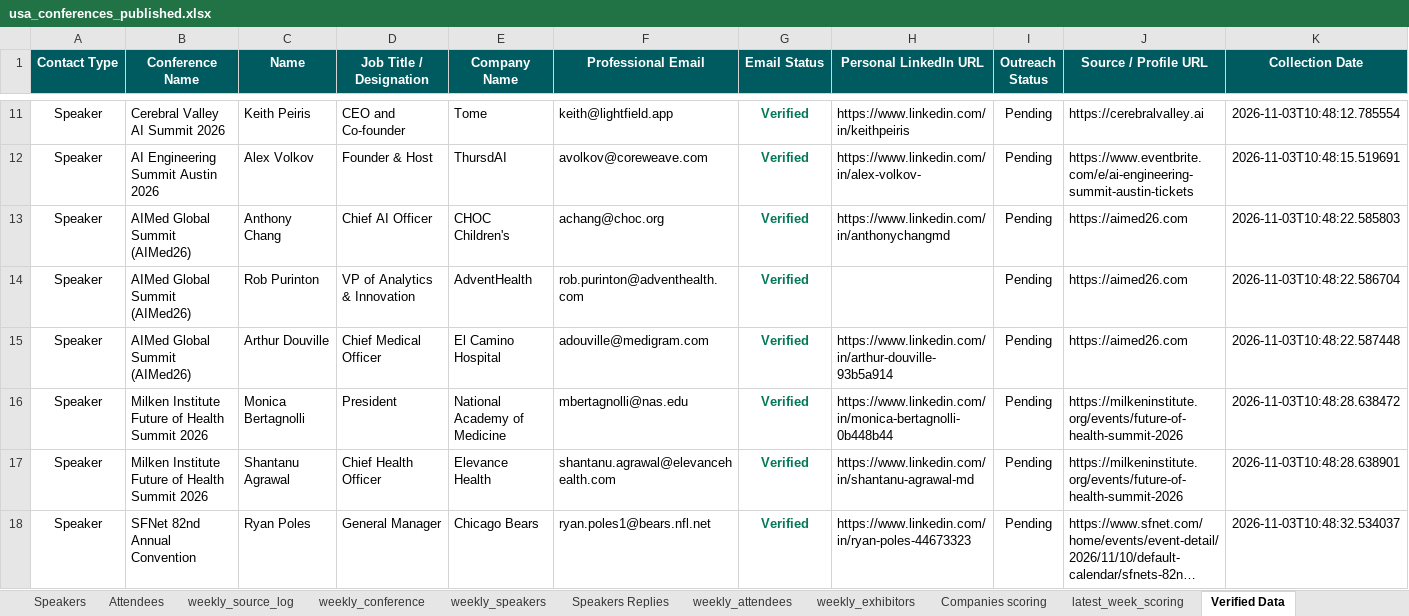
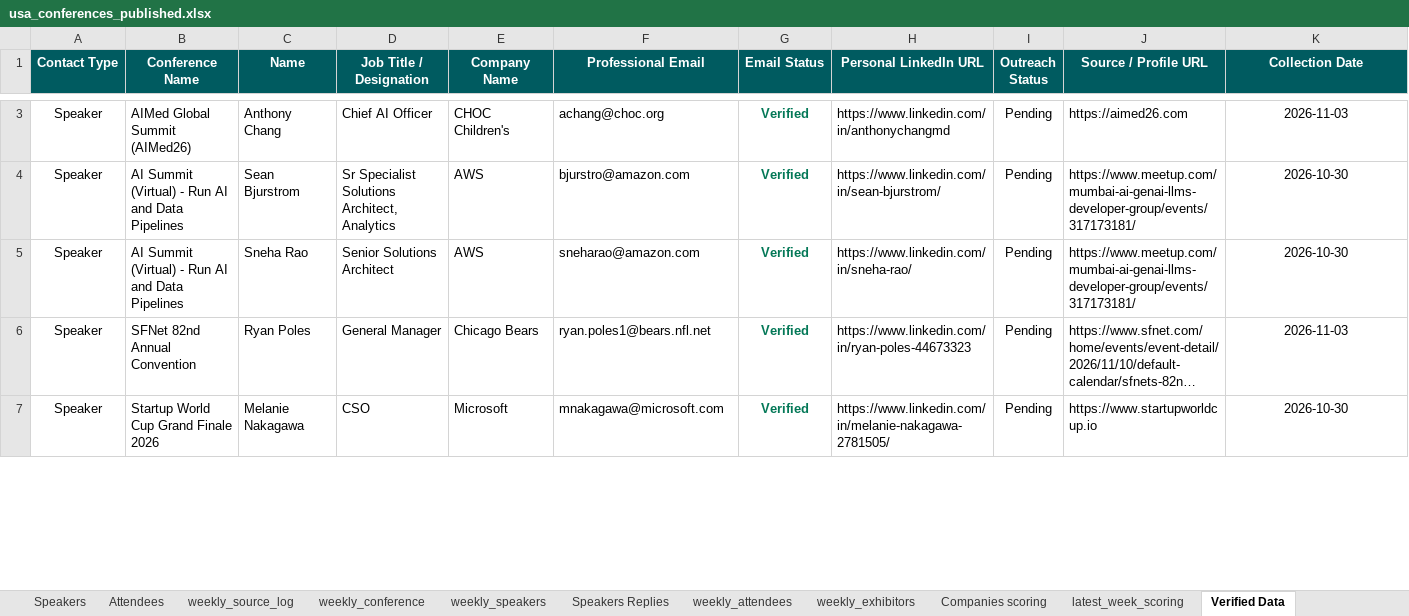
Before and after one commit to Jeeva-6305/conference-agent-adople, an Excel workbook: data/excel/usa_conferences_published.xlsx, sheet Verified Data, drawn as a sheet; only a part is shown, gaps mark what is left out; long unchanged cells end in …; values as stored, in another font and other column widths than the file's, no borders; removed rows and columns are numbered as before the commit, all else as after; the diff covers the shown part only; the diff names each change by its address in the sheet, - before the commit and + after, or states it on an @@ line.

Commit message:
adding new conference

```diff
--- a/data/excel/usa_conferences_published.xlsx (sheet Verified Data)
+++ b/data/excel/usa_conferences_published.xlsx (sheet Verified Data)
-row 11: Speaker | Cerebral Valley AI Summit 2026 | Keith Peiris | CEO and Co-founder | Tome | keith@lightfield.app | Verified | https://www.linkedin.com/in/keithpeiris | Pending | https://cerebralvalley.ai | 2026-11-03T10:48:12.785554
-row 12: Speaker | AI Engineering Summit Austin 2026 | Alex Volkov | Founder & Host | ThursdAI | avolkov@coreweave.com | Verified | https://www.linkedin.com/in/alex-volkov- | Pending | https://www.eventbrite.com/e/ai-engineering-summit-austin-tickets | 2026-11-03T10:48:15.519691
-K3 (Collection Date): 2026-11-03T10:48:22.585803
+K3 (Collection Date): 2026-11-03
-row 14: Speaker | AIMed Global Summit (AIMed26) | Rob Purinton | VP of Analytics & Innovation | AdventHealth | rob.purinton@adventhealth.com | Verified |  | Pending | https://aimed26.com | 2026-11-03T10:48:22.586704
-row 15: Speaker | AIMed Global Summit (AIMed26) | Arthur Douville | Chief Medical Officer | El Camino Hospital | adouville@medigram.com | Verified | https://www.linkedin.com/in/arthur-douville-93b5a914 | Pending | https://aimed26.com | 2026-11-03T10:48:22.587448
-B4:B5 (Conference Name): Milken Institute Future of Health Summit 2026
+B4:B5 (Conference Name): AI Summit (Virtual) - Run AI and Data Pipelines
-C4 (Name): Monica Bertagnolli
+C4 (Name): Sean Bjurstrom
-D4 (Job Title / Designation): President
+D4 (Job Title / Designation): Sr Specialist Solutions Architect, Analytics
-E4 (Company Name): National Academy of Medicine
+E4 (Company Name): AWS
-F4 (Professional Email): mbertagnolli@nas.edu
+F4 (Professional Email): bjurstro@amazon.com
-H4 (Personal LinkedIn URL): https://www.linkedin.com/in/monica-bertagnolli-0b448b44
+H4 (Personal LinkedIn URL): https://www.linkedin.com/in/sean-bjurstrom/
-J4:J5 (Source / Profile URL): https://milkeninstitute.org/events/future-of-health-summit-2026
+J4:J5 (Source / Profile URL): https://www.meetup.com/mumbai-ai-genai-llms-developer-group/events/317173181/
-K4 (Collection Date): 2026-11-03T10:48:28.638472
+K4 (Collection Date): 2026-10-30
-C5 (Name): Shantanu Agrawal
+C5 (Name): Sneha Rao
-D5 (Job Title / Designation): Chief Health Officer
+D5 (Job Title / Designation): Senior Solutions Architect
-E5 (Company Name): Elevance Health
+E5 (Company Name): AWS
-F5 (Professional Email): shantanu.agrawal@elevancehealth.com
+F5 (Professional Email): sneharao@amazon.com
-H5 (Personal LinkedIn URL): https://www.linkedin.com/in/shantanu-agrawal-md
+H5 (Personal LinkedIn URL): https://www.linkedin.com/in/sneha-rao/
-K5 (Collection Date): 2026-11-03T10:48:28.638901
+K5 (Collection Date): 2026-10-30
-K6 (Collection Date): 2026-11-03T10:48:32.534037
+K6 (Collection Date): 2026-11-03
+row 7: Speaker | Startup World Cup Grand Finale 2026 | Melanie Nakagawa | CSO | Microsoft | mnakagawa@microsoft.com | Verified | https://www.linkedin.com/in/melanie-nakagawa-2781505/ | Pending | https://www.startupworldcup.io | 2026-10-30
```
Also changed, not shown: 41 added rows, 11 removed rows, 1 moved row and 55 edited cells elsewhere in this sheet, sheet weekly_speakers, sheet weekly_conference, sheet weekly_exhibitors, sheet weekly_attendees, 7 other files.
